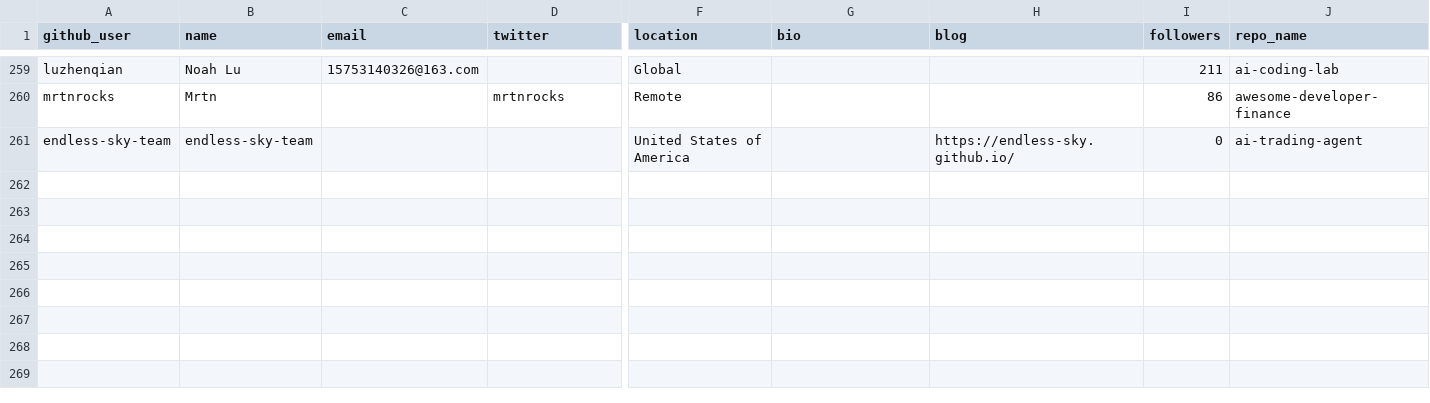
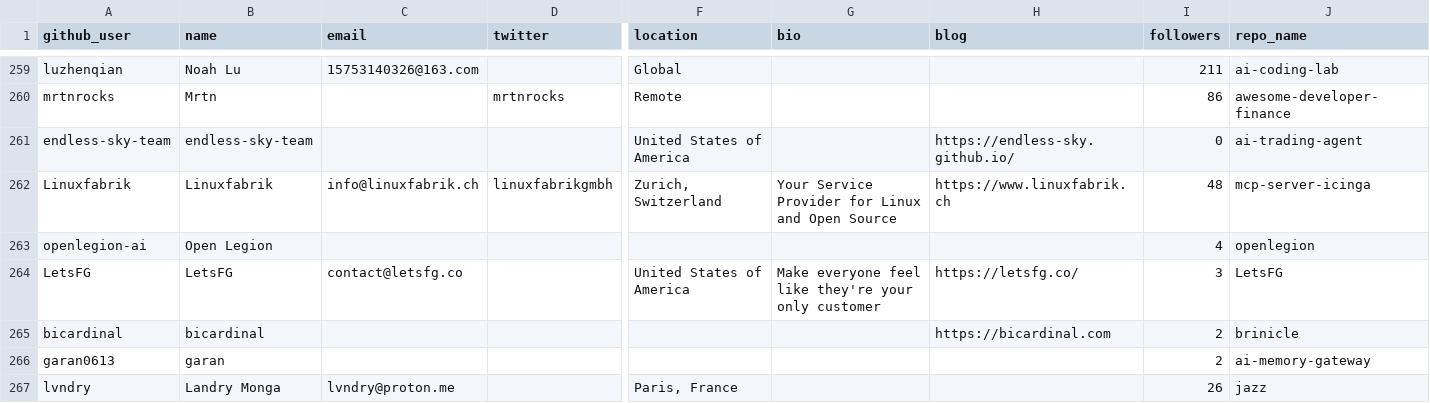
Before and after one commit to Soufianeazz/llm-evaltrack, a CSV file: agents/leads.csv, drawn as a sheet; only a part is shown, gaps mark what is left out; rows hold the shown columns only; the diff covers the shown part only; the diff names each change by its address in the sheet, - before the commit and + after, or states it on an @@ line.

```diff
--- a/agents/leads.csv
+++ b/agents/leads.csv
+row 262: Linuxfabrik | Linuxfabrik | info@linuxfabrik.ch | linuxfabrikgmbh | Zurich, Switzerland | Your Service Provider for Linux and Open Source | https://www.linuxfabrik.ch | 48 | mcp-server-icinga
+row 263: openlegion-ai | Open Legion |  |  |  |  |  | 4 | openlegion
+row 264: LetsFG | LetsFG | contact@letsfg.co |  | United States of America | Make everyone feel like they're your only customer | https://letsfg.co/ | 3 | LetsFG
+row 265: bicardinal | bicardinal |  |  |  |  | https://bicardinal.com | 2 | brinicle
+row 266: garan0613 | garan |  |  |  |  |  | 2 | ai-memory-gateway
+row 267: lvndry | Landry Monga | lvndry@proton.me |  | Paris, France |  |  | 26 | jazz
```
Also changed, not shown: 6 added rows elsewhere in this file.
